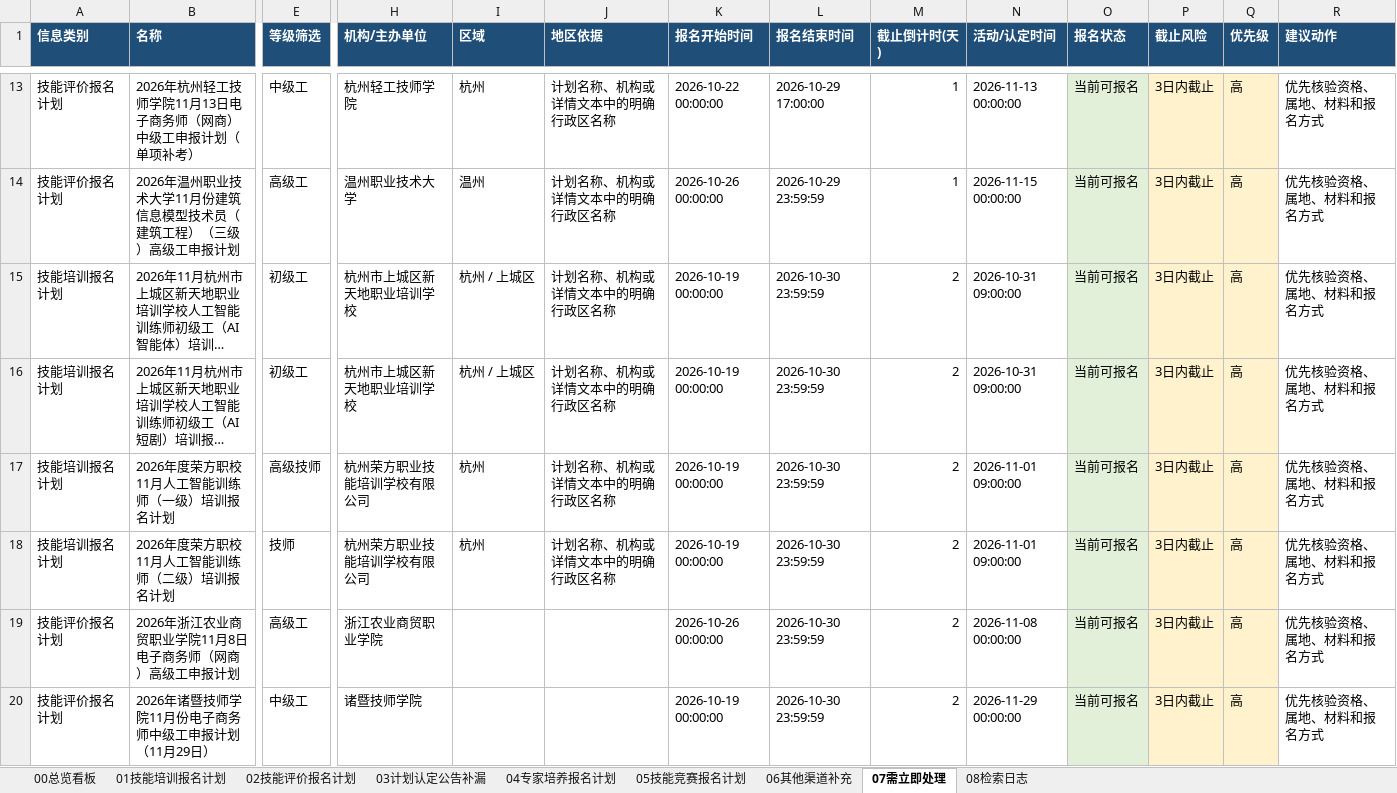
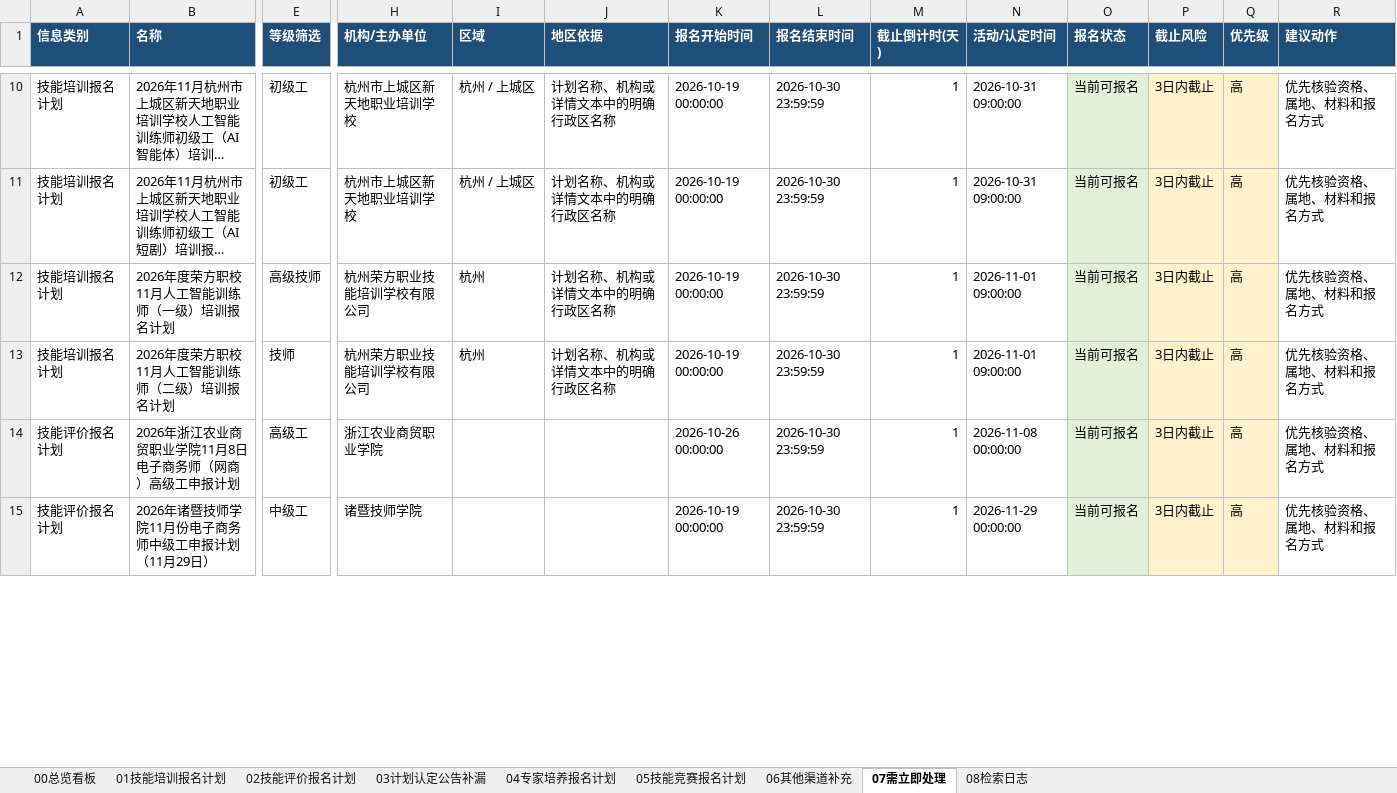
Before and after one commit to Juesann/zhejiang-skill-daily, an Excel workbook: latest.xlsx, sheet 07需立即处理, drawn as a sheet; only a part is shown, gaps mark what is left out; long unchanged cells end in …; values as stored, in another font and other column widths than the file's, no borders; removed rows and columns are numbered as before the commit, all else as after; rows hold the shown columns only; the diff covers the shown part only; the diff names each change by its address in the sheet, - before the commit and + after, or states it on an @@ line.

```diff
--- a/latest.xlsx (sheet 07需立即处理)
+++ b/latest.xlsx (sheet 07需立即处理)
-row 13: 技能评价报名计划 | 2026年杭州轻工技师学院11月13日电子商务师（网商）中级工申报计划（单项补考） | 中级工 | 杭州轻工技师学院 | 杭州 | 计划名称、机构或详情文本中的明确行政区名称 | 2026-10-22 00:00:00 | 2026-10-29 17:00:00 | 1 | 2026-11-13 00:00:00 | 当前可报名 | 3日内截止 | 高 | 优先核验资格、属地、材料和报名方式
-row 14: 技能评价报名计划 | 2026年温州职业技术大学11月份建筑信息模型技术员（建筑工程）（三级）高级工申报计划 | 高级工 | 温州职业技术大学 | 温州 | 计划名称、机构或详情文本中的明确行政区名称 | 2026-10-26 00:00:00 | 2026-10-29 23:59:59 | 1 | 2026-11-15 00:00:00 | 当前可报名 | 3日内截止 | 高 | 优先核验资格、属地、材料和报名方式
-M10:M15 (截止倒计时(天)): 2
+M10:M15 (截止倒计时(天)): 1
```
Also changed, not shown: 13 added rows, 12 removed rows and 38 edited cells elsewhere in this sheet, sheet 02技能评价报名计划, sheet 01技能培训报名计划, sheet 05技能竞赛报名计划, sheet 08检索日志, sheet 00总览看板, 3 other files.
